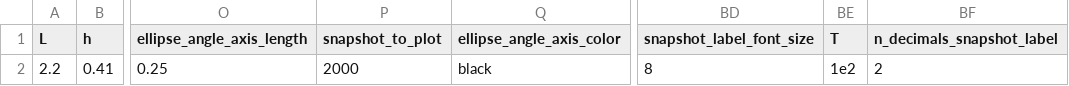
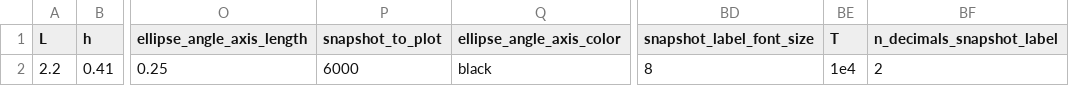
Before and after one commit to mcastel1/paper_ale, a CSV file: figures/figure_2/parameters.csv, drawn as a sheet; only a part is shown, gaps mark what is left out; the diff names each change by its address in the sheet, - before the commit and + after, or states it on an @@ line.

```diff
--- a/figures/figure_2/parameters.csv
+++ b/figures/figure_2/parameters.csv
-P2 (snapshot_to_plot): 2000
+P2 (snapshot_to_plot): 6000
-BE2 (T): 1e2
+BE2 (T): 1e4
```
Also changed, not shown: figures/figure_2/solution_parameters.csv, 1 other file.
